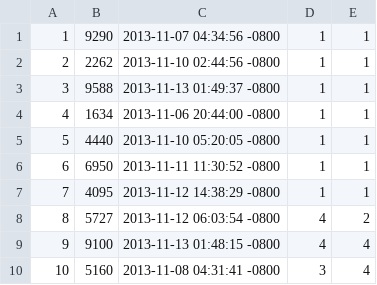
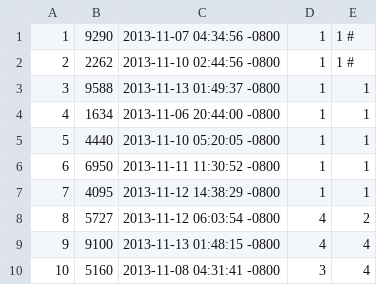
Before and after one commit to Ada-C4/FarMar, a CSV file: support/sales2.csv, drawn as a sheet.

```diff
--- a/support/sales2.csv
+++ b/support/sales2.csv
@@ -1,3 +1,3 @@
-1,9290,2013-11-07 04:34:56 -0800,1,1
-2,2262,2013-11-10 02:44:56 -0800,1,1
+1,9290,2013-11-07 04:34:56 -0800,1,1 #
+2,2262,2013-11-10 02:44:56 -0800,1,1 #
 3,9588,2013-11-13 01:49:37 -0800,1,1
```
Also changed, not shown: 3 other files.
